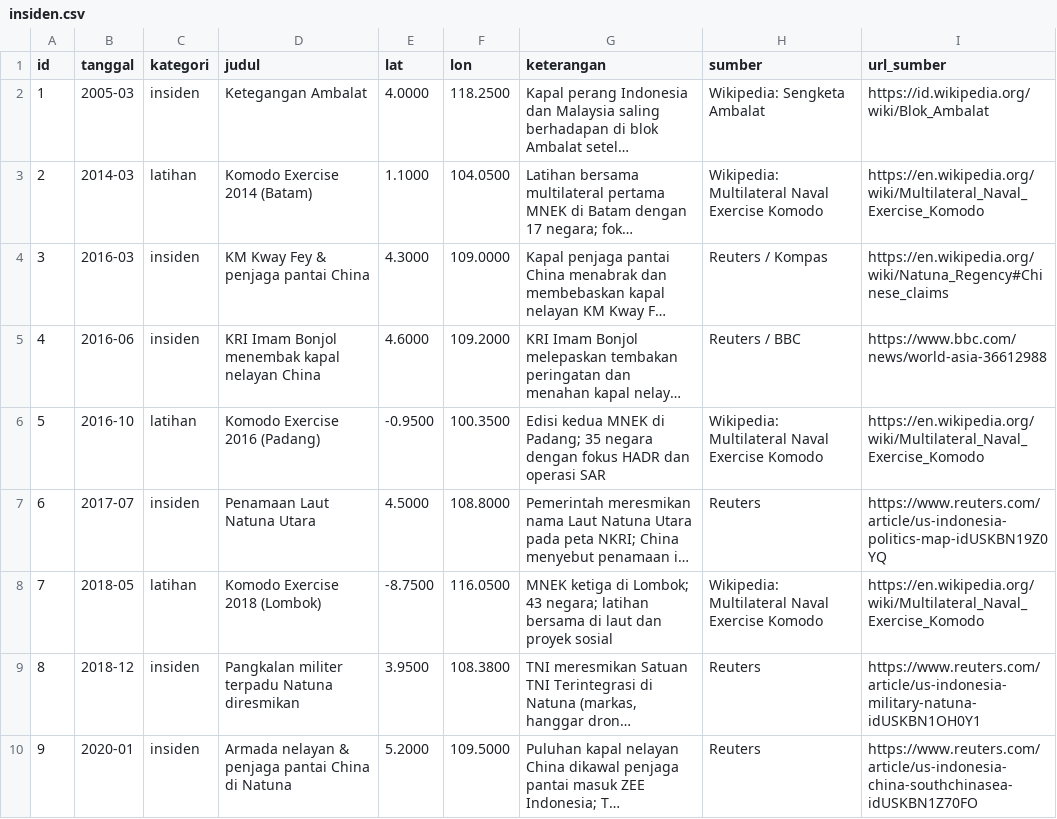
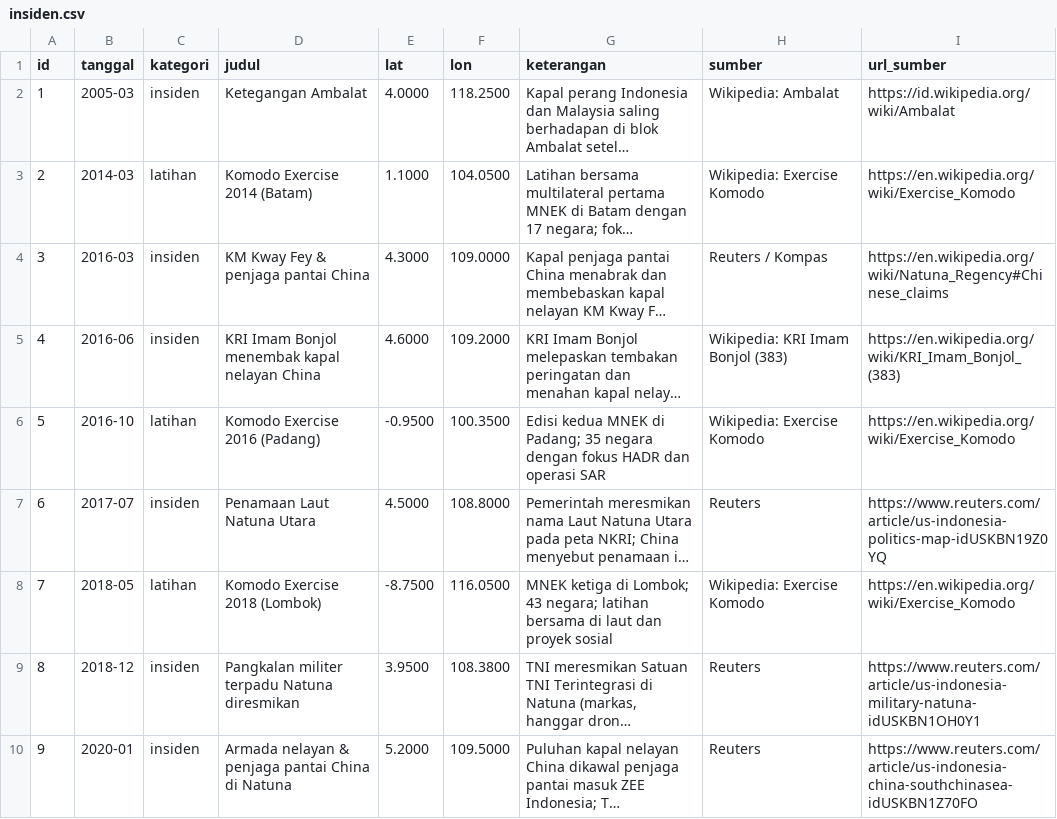
Before and after one commit to Avalon2222/eye-of-garuda, a CSV file: data/insiden.csv, drawn as a sheet; only a part is shown; long unchanged cells end in …; the diff covers the shown part only; the diff names each change by its address in the sheet, - before the commit and + after, or states it on an @@ line.

Commit message:
Tambah 17 insiden 2019-2026 dan ganti 9 link sumber mati

```diff
--- a/data/insiden.csv
+++ b/data/insiden.csv
-H2 (sumber): Wikipedia: Sengketa Ambalat
+H2 (sumber): Wikipedia: Ambalat
-I2 (url_sumber): https://id.wikipedia.org/wiki/Blok_Ambalat
+I2 (url_sumber): https://id.wikipedia.org/wiki/Ambalat
-H3 (sumber): Wikipedia: Multilateral Naval Exercise Komodo
+H3 (sumber): Wikipedia: Exercise Komodo
-I3 (url_sumber): https://en.wikipedia.org/wiki/Multilateral_Naval_Exercise_Komodo
+I3 (url_sumber): https://en.wikipedia.org/wiki/Exercise_Komodo
-H5 (sumber): Reuters / BBC
+H5 (sumber): Wikipedia: KRI Imam Bonjol (383)
-I5 (url_sumber): https://www.bbc.com/news/world-asia-36612988
+I5 (url_sumber): https://en.wikipedia.org/wiki/KRI_Imam_Bonjol_(383)
-H6 (sumber): Wikipedia: Multilateral Naval Exercise Komodo
+H6 (sumber): Wikipedia: Exercise Komodo
-I6 (url_sumber): https://en.wikipedia.org/wiki/Multilateral_Naval_Exercise_Komodo
+I6 (url_sumber): https://en.wikipedia.org/wiki/Exercise_Komodo
-H8 (sumber): Wikipedia: Multilateral Naval Exercise Komodo
+H8 (sumber): Wikipedia: Exercise Komodo
-I8 (url_sumber): https://en.wikipedia.org/wiki/Multilateral_Naval_Exercise_Komodo
+I8 (url_sumber): https://en.wikipedia.org/wiki/Exercise_Komodo
```
Also changed, not shown: 17 added rows and 4 edited cells elsewhere in this file, data/kapal_selam.csv, data/pangkalan_asing.csv, 6 other files.
